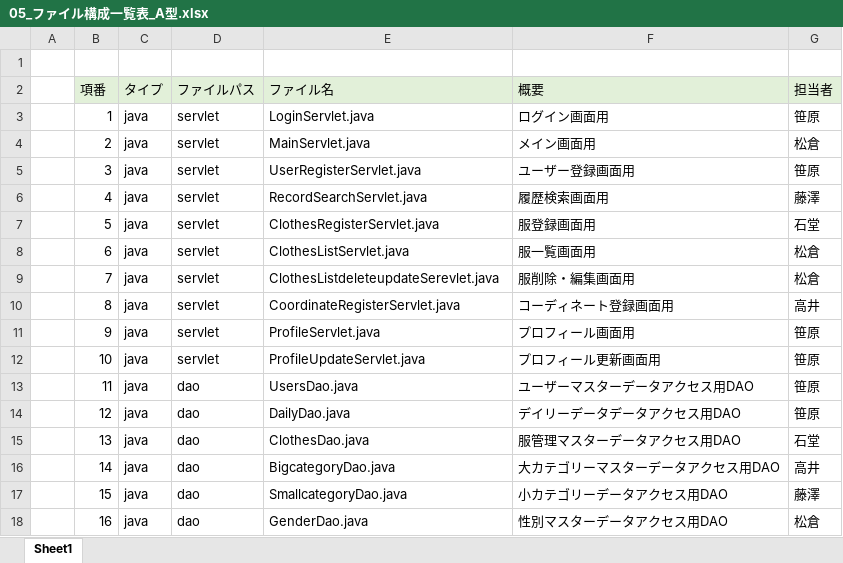
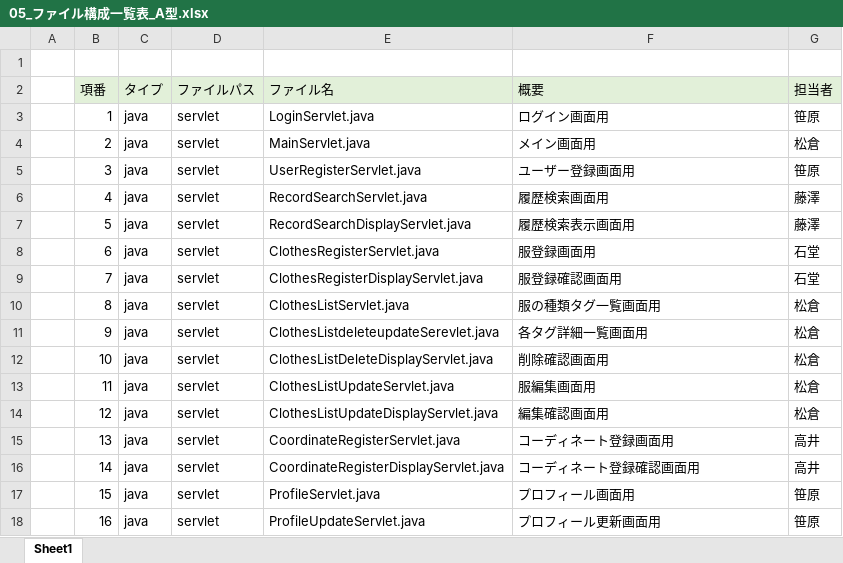
Before and after one commit to dojo2023/C-4, an Excel workbook: doc/05_ファイル構成一覧表_A型.xlsx, sheet Sheet1, drawn as a sheet; only a part is shown; values as stored, in another font and other column widths than the file's, no borders; the diff covers the shown part only; the diff names each change by its address in the sheet, - before the commit and + after, or states it on an @@ line.

```diff
--- a/doc/05_ファイル構成一覧表_A型.xlsx (sheet Sheet1)
+++ b/doc/05_ファイル構成一覧表_A型.xlsx (sheet Sheet1)
-E7 (ファイル名): ClothesRegisterServlet.java
+E7 (ファイル名): RecordSearchDisplayServlet.java
-F7 (概要): 服登録画面用
+F7 (概要): 履歴検索表示画面用
-G7 (担当者): 石堂
+G7 (担当者): 藤澤
-E8 (ファイル名): ClothesListServlet.java
+E8 (ファイル名): ClothesRegisterServlet.java
-F8 (概要): 服一覧画面用
+F8 (概要): 服登録画面用
-G8:G9 (担当者): 松倉
+G8:G9 (担当者): 石堂
-E9 (ファイル名): ClothesListdeleteupdateSerevlet.java
+E9 (ファイル名): ClothesRegisterDisplayServlet.java
-F9 (概要): 服削除・編集画面用
+F9 (概要): 服登録確認画面用
-E10 (ファイル名): CoordinateRegisterServlet.java
+E10 (ファイル名): ClothesListServlet.java
-F10 (概要): コーディネート登録画面用
+F10 (概要): 服の種類タグ一覧画面用
-G10 (担当者): 高井
+G10 (担当者): 松倉
-E11 (ファイル名): ProfileServlet.java
+E11 (ファイル名): ClothesListdeleteupdateSerevlet.java
-F11 (概要): プロフィール画面用
+F11 (概要): 各タグ詳細一覧画面用
-G11:G14 (担当者): 笹原
+G11:G14 (担当者): 松倉
-E12 (ファイル名): ProfileUpdateServlet.java
+E12 (ファイル名): ClothesListDeleteDisplayServlet.java
-F12 (概要): プロフィール更新画面用
+F12 (概要): 削除確認画面用
-D13:D18 (ファイルパス): dao
+D13:D18 (ファイルパス): servlet
-E13 (ファイル名): UsersDao.java
+E13 (ファイル名): ClothesListUpdateServlet.java
-F13 (概要): ユーザーマスターデータアクセス用DAO
+F13 (概要): 服編集画面用
-E14 (ファイル名): DailyDao.java
+E14 (ファイル名): ClothesListUpdateDisplayServlet.java
-F14 (概要): デイリーデータデータアクセス用DAO
+F14 (概要): 編集確認画面用
-E15 (ファイル名): ClothesDao.java
+E15 (ファイル名): CoordinateRegisterServlet.java
-F15 (概要): 服管理マスターデータアクセス用DAO
+F15 (概要): コーディネート登録画面用
-G15 (担当者): 石堂
+G15 (担当者): 高井
-E16 (ファイル名): BigcategoryDao.java
+E16 (ファイル名): CoordinateRegisterDisplayServlet.java
-F16 (概要): 大カテゴリーマスターデータアクセス用DAO
+F16 (概要): コーディネート登録確認画面用
-E17 (ファイル名): SmallcategoryDao.java
+E17 (ファイル名): ProfileServlet.java
-F17 (概要): 小カテゴリーデータアクセス用DAO
+F17 (概要): プロフィール画面用
-G17 (担当者): 藤澤
+G17 (担当者): 笹原
-E18 (ファイル名): GenderDao.java
+E18 (ファイル名): ProfileUpdateServlet.java
-F18 (概要): 性別マスターデータアクセス用DAO
+F18 (概要): プロフィール更新画面用
-G18 (担当者): 松倉
+G18 (担当者): 笹原
```
Also changed, not shown: 6 added rows and 276 edited cells elsewhere in this sheet, formulas that keep their value, 6 other files.
